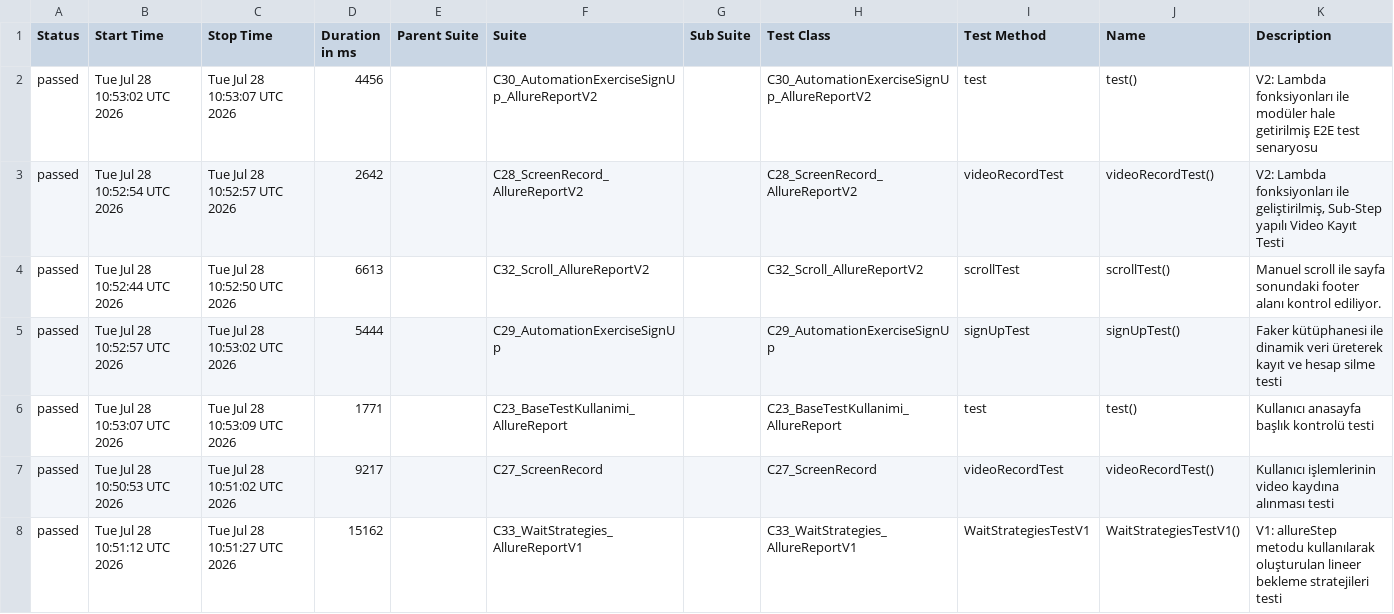
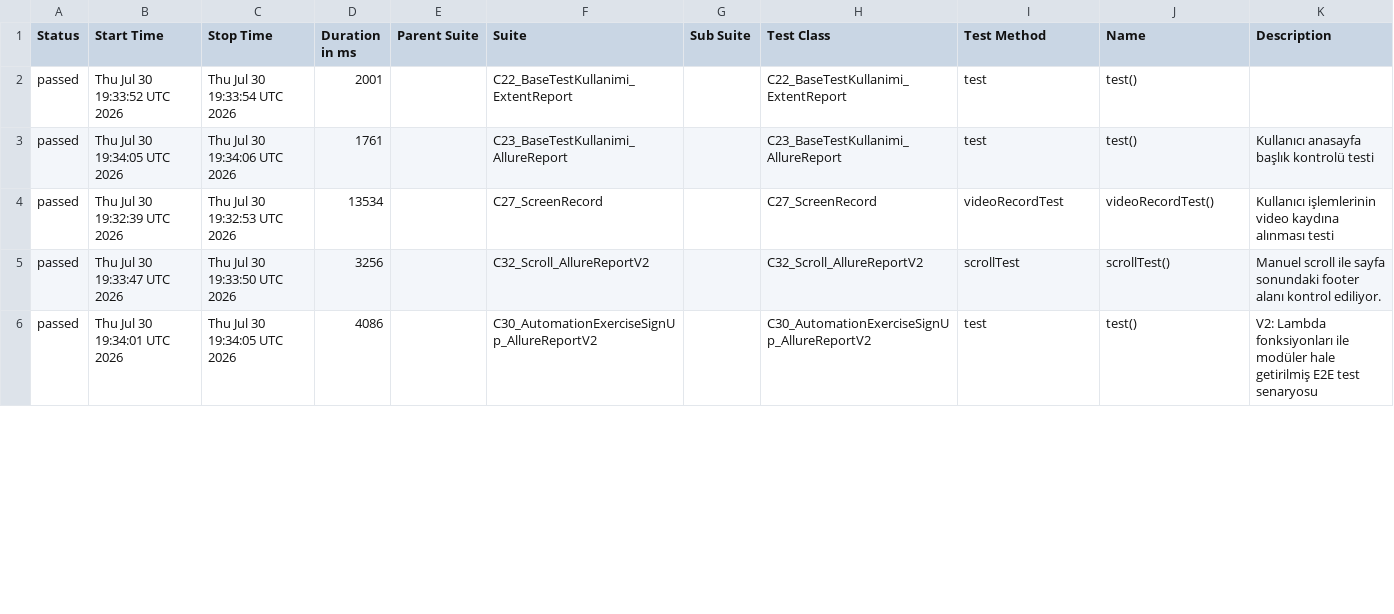
Before and after one commit to kilicCeren/TestAutomationWithPlaywrightJava, a CSV file: allure-history/data/suites.csv, drawn as a sheet; only a part is shown; the diff covers the shown part only.

```diff
--- a/allure-history/data/suites.csv
+++ b/allure-history/data/suites.csv
@@ -1,8 +1,6 @@
 "Status","Start Time","Stop Time","Duration in ms","Parent Suite","Suite","Sub Suite","Test Class","Test Method","Name","Description"
-"passed","Tue Jul 28 10:53:02 UTC 2026","Tue Jul 28 10:53:07 UTC 2026","4456","","C30_AutomationExerciseSignUp_AllureReportV2","","C30_AutomationExerciseSignUp_AllureReportV2","test","test()","V2: Lambda fonksiyonları ile modüler hale getirilmiş E2E test senaryosu"
-"passed","Tue Jul 28 10:52:54 UTC 2026","Tue Jul 28 10:52:57 UTC 2026","2642","","C28_ScreenRecord_AllureReportV2","","C28_ScreenRecord_AllureReportV2","videoRecordTest","videoRecordTest()","V2: Lambda fonksiyonları ile geliştirilmiş, Sub-Step yapılı Video Kayıt Testi"
-"passed","Tue Jul 28 10:52:44 UTC 2026","Tue Jul 28 10:52:50 UTC 2026","6613","","C32_Scroll_AllureReportV2","","C32_Scroll_AllureReportV2","scrollTest","scrollTest()","Manuel scroll ile sayfa sonundaki footer alanı kontrol ediliyor."
-"passed","Tue Jul 28 10:52:57 UTC 2026","Tue Jul 28 10:53:02 UTC 2026","5444","","C29_AutomationExerciseSignUp","","C29_AutomationExerciseSignUp","signUpTest","signUpTest()","Faker kütüphanesi ile dinamik veri üreterek kayıt ve hesap silme testi"
-"passed","Tue Jul 28 10:53:07 UTC 2026","Tue Jul 28 10:53:09 UTC 2026","1771","","C23_BaseTestKullanimi_AllureReport","","C23_BaseTestKullanimi_AllureReport","test","test()","Kullanıcı anasayfa başlık kontrolü testi"
-"passed","Tue Jul 28 10:50:53 UTC 2026","Tue Jul 28 10:51:02 UTC 2026","9217","","C27_ScreenRecord","","C27_ScreenRecord","videoRecordTest","videoRecordTest()","Kullanıcı işlemlerinin video kaydına alınması testi"
-"passed","Tue Jul 28 10:51:12 UTC 2026","Tue Jul 28 10:51:27 UTC 2026","15162","","C33_WaitStrategies_AllureReportV1","","C33_WaitStrategies_AllureReportV1","WaitStrategiesTestV1","WaitStrategiesTestV1()","V1: allureStep metodu kullanılarak oluşturulan lineer bekleme stratejileri testi"
+"passed","Thu Jul 30 19:33:52 UTC 2026","Thu Jul 30 19:33:54 UTC 2026","2001","","C22_BaseTestKullanimi_ExtentReport","","C22_BaseTestKullanimi_ExtentReport","test","test()",""
+"passed","Thu Jul 30 19:34:05 UTC 2026","Thu Jul 30 19:34:06 UTC 2026","1761","","C23_BaseTestKullanimi_AllureReport","","C23_BaseTestKullanimi_AllureReport","test","test()","Kullanıcı anasayfa başlık kontrolü testi"
+"passed","Thu Jul 30 19:32:39 UTC 2026","Thu Jul 30 19:32:53 UTC 2026","13534","","C27_ScreenRecord","","C27_ScreenRecord","videoRecordTest","videoRecordTest()","Kullanıcı işlemlerinin video kaydına alınması testi"
+"passed","Thu Jul 30 19:33:47 UTC 2026","Thu Jul 30 19:33:50 UTC 2026","3256","","C32_Scroll_AllureReportV2","","C32_Scroll_AllureReportV2","scrollTest","scrollTest()","Manuel scroll ile sayfa sonundaki footer alanı kontrol ediliyor."
+"passed","Thu Jul 30 19:34:01 UTC 2026","Thu Jul 30 19:34:05 UTC 2026","4086","","C30_AutomationExerciseSignUp_AllureReportV2","","C30_AutomationExerciseSignUp_AllureReportV2","test","test()","V2: Lambda fonksiyonları ile modüler hale getirilmiş E2E test senaryosu"
```
Also changed, not shown: 5 added rows, 3 removed rows and 12 edited cells elsewhere in this file, allure-history/data/behaviors.csv, 44 other files.
